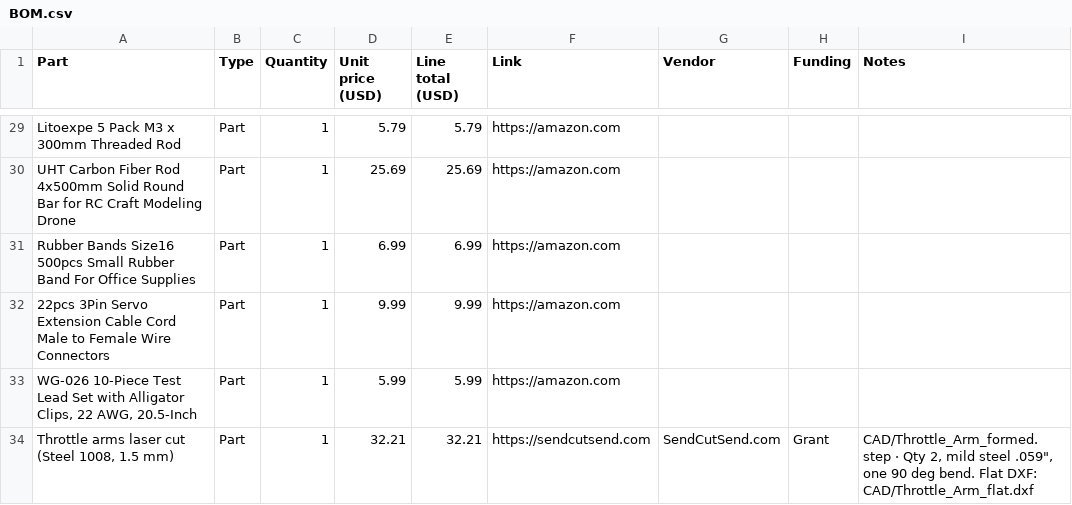
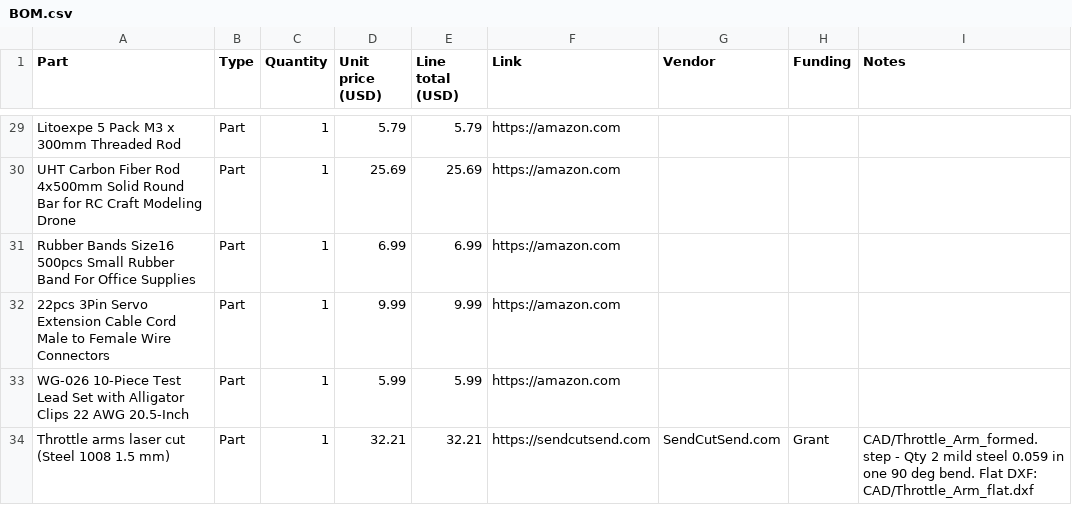
Before and after one commit to CloudStas/Sliverflame-TVC_Rocket, a CSV file: BOM.csv, drawn as a sheet; only a part is shown, gaps mark what is left out; the diff covers the shown part only.

Commit message:
Remove duplicates and update descriptions in BOM.csv
Updated BOM.csv to remove duplicate entries and correct descriptions for several parts.

```diff
--- a/BOM.csv
+++ b/BOM.csv
@@ -33,2 +33,2 @@ Part,Type,Quantity,Unit price (USD),Line total (USD),Link,Vendor,Funding,Notes
-"WG-026 10-Piece Test Lead Set with Alligator Clips, 22 AWG, 20.5-Inch",Part,1,5.99,5.99,https://amazon.com,
-"Throttle arms laser cut (Steel 1008, 1.5 mm)",Part,1,32.21,32.21,https://sendcutsend.com,SendCutSend.com,Grant,"CAD/Throttle_Arm_formed.step · Qty 2, mild steel .059"", one 90 deg bend. Flat DXF: CAD/Throttle_Arm_flat.dxf"
+"WG-026 10-Piece Test Lead Set with Alligator Clips 22 AWG 20.5-Inch",Part,1,5.99,5.99,https://amazon.com,""
+"Throttle arms laser cut (Steel 1008 1.5 mm)",Part,1,32.21,32.21,https://sendcutsend.com,SendCutSend.com,Grant,"CAD/Throttle_Arm_formed.step - Qty 2 mild steel 0.059 in one 90 deg bend. Flat DXF: CAD/Throttle_Arm_flat.dxf"
```
Also changed, not shown: 20 edited cells elsewhere in this file.
